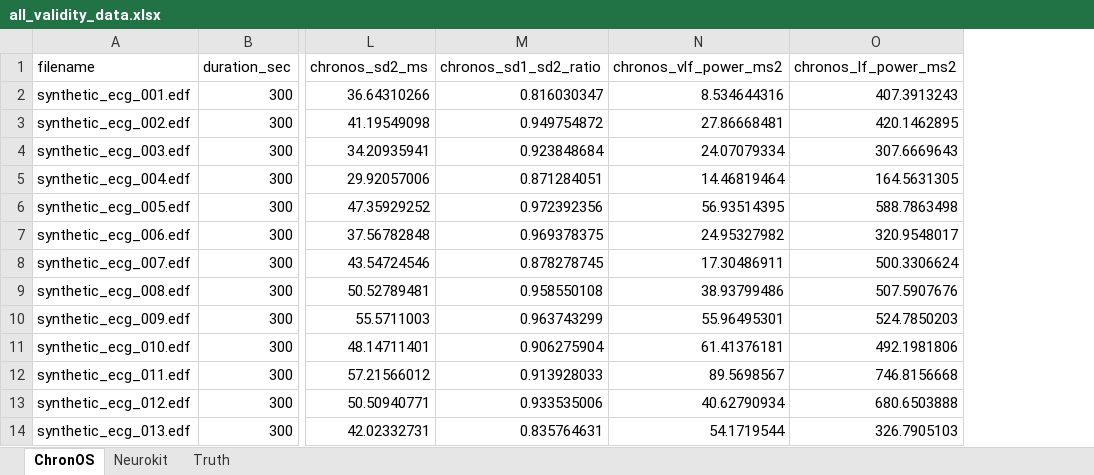
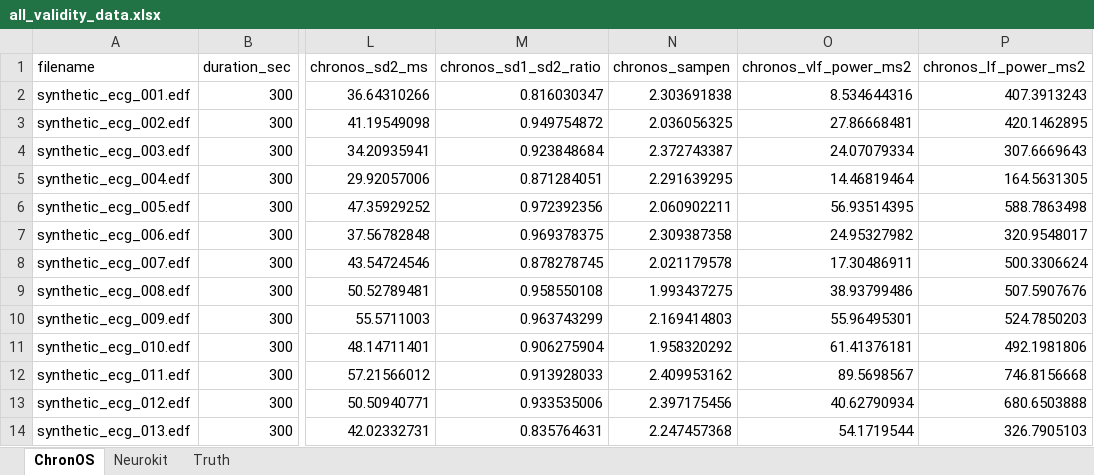
Before and after one commit to apinzone/OS_HRV, an Excel workbook: Validation Study/all_validity_data.xlsx, sheet ChronOS, drawn as a sheet; only a part is shown, gaps mark what is left out; values as stored, in another font and other column widths than the file's, no borders; the diff names each change by its address in the sheet, - before the commit and + after, or states it on an @@ line.

Commit message:
batch processor + sampen

```diff
--- a/Validation Study/all_validity_data.xlsx (sheet ChronOS)
+++ b/Validation Study/all_validity_data.xlsx (sheet ChronOS)
+column N (chronos_sampen), rows 2-14: 2.303691838 | 2.036056325 | 2.372743387 | 2.291639295 | 2.060902211 | 2.309387358 | 2.021179578 | 1.993437275 | 2.169414803 | 1.958320292 | 2.409953162 | 2.397175456 | 2.247457368
```
Also changed, not shown: sheet Neurokit, 5 other files.
